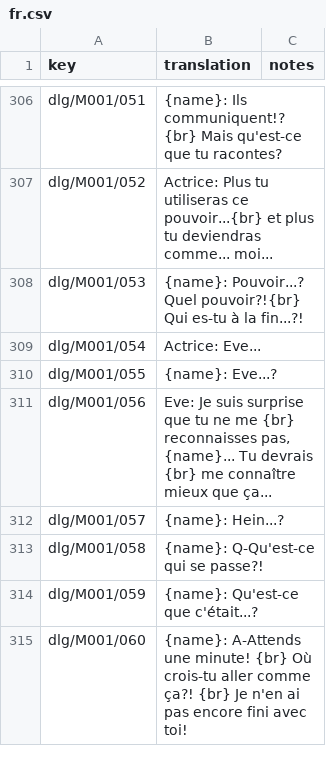
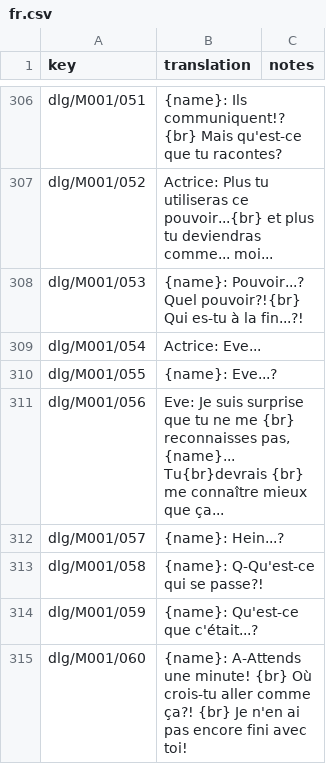
Before and after one commit to khasinski/parasite-eve-pc, a CSV file: localization/translations/fr.csv, drawn as a sheet; only a part is shown, gaps mark what is left out; the diff covers the shown part only.

Commit message:
Keep French dialogue inside its windows with long player names

```diff
--- a/localization/translations/fr.csv
+++ b/localization/translations/fr.csv
@@ -310,3 +310,3 @@ dlg/M001/054,Actrice: Eve...,
 dlg/M001/055,{name}: Eve...?,
-dlg/M001/056,"Eve: Je suis surprise que tu ne me {br} reconnaisses pas, {name}... Tu devrais {br} me connaître mieux que ça...",
+dlg/M001/056,"Eve: Je suis surprise que tu ne me {br} reconnaisses pas, {name}... Tu{br}devrais {br} me connaître mieux que ça...",
 dlg/M001/057,{name}: Hein...?,
```
Also changed, not shown: 36 edited cells elsewhere in this file, 1 other file.
